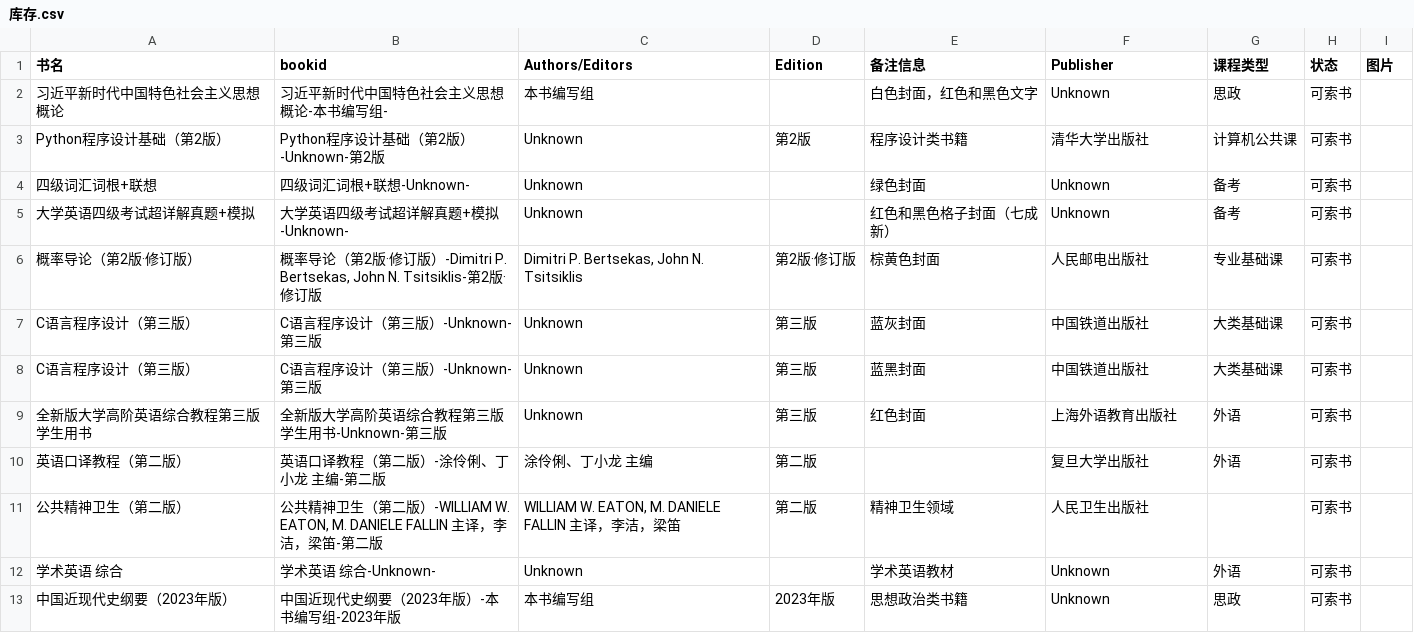
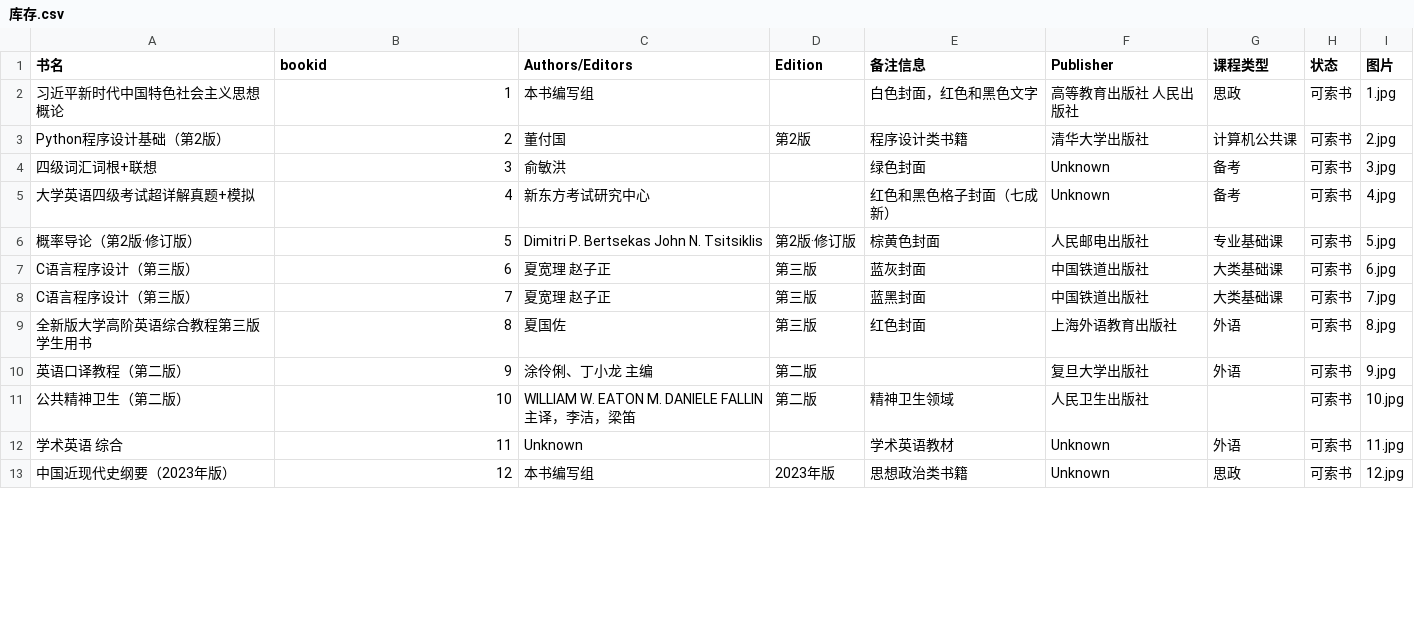
Before and after one commit to cedric1902666/fudan-ds-info, a CSV file: docs/库存.csv, drawn as a sheet; only a part is shown; the diff covers the shown part only.

```diff
--- a/docs/库存.csv
+++ b/docs/库存.csv
@@ -1,13 +1,13 @@
 书名,bookid,Authors/Editors,Edition,备注信息,Publisher,课程类型,状态,图片
-习近平新时代中国特色社会主义思想概论,习近平新时代中国特色社会主义思想概论-本书编写组-,本书编写组,,白色封面，红色和黑色文字,Unknown,思政,可索书,
-Python程序设计基础（第2版）,Python程序设计基础（第2版）-Unknown-第2版,Unknown,第2版,程序设计类书籍,清华大学出版社,计算机公共课,可索书,
-四级词汇词根+联想,四级词汇词根+联想-Unknown-,Unknown,,绿色封面,Unknown,备考,可索书,
-大学英语四级考试超详解真题+模拟,大学英语四级考试超详解真题+模拟-Unknown-,Unknown,,红色和黑色格子封面（七成新）,Unknown,备考,可索书,
-概率导论（第2版·修订版）,"概率导论（第2版·修订版）-Dimitri P. Bertsekas, John N. Tsitsiklis-第2版·修订版","Dimitri P. Bertsekas, John N. Tsitsiklis",第2版·修订版,棕黄色封面,人民邮电出版社,专业基础课,可索书,
-C语言程序设计（第三版）,C语言程序设计（第三版）-Unknown-第三版,Unknown,第三版,蓝灰封面,中国铁道出版社,大类基础课,可索书,
-C语言程序设计（第三版）,C语言程序设计（第三版）-Unknown-第三版,Unknown,第三版,蓝黑封面,中国铁道出版社,大类基础课,可索书,
-全新版大学高阶英语综合教程第三版学生用书,全新版大学高阶英语综合教程第三版学生用书-Unknown-第三版,Unknown,第三版,红色封面,上海外语教育出版社,外语,可索书,
-英语口译教程（第二版）,英语口译教程（第二版）-涂伶俐、丁小龙 主编-第二版,涂伶俐、丁小龙 主编,第二版,,复旦大学出版社,外语,可索书,
-公共精神卫生（第二版）,"公共精神卫生（第二版）-WILLIAM W. EATON, M. DANIELE FALLIN 主译，李洁，梁笛-第二版","WILLIAM W. EATON, M. DANIELE FALLIN 主译，李洁，梁笛",第二版,精神卫生领域,人民卫生出版社,,可索书,
-学术英语 综合,学术英语 综合-Unknown-,Unknown,,学术英语教材,Unknown,外语,可索书,
-中国近现代史纲要（2023年版）,中国近现代史纲要（2023年版）-本书编写组-2023年版,本书编写组,2023年版,思想政治类书籍,Unknown,思政,可索书,
+习近平新时代中国特色社会主义思想概论,1,本书编写组,,白色封面，红色和黑色文字,高等教育出版社 人民出版社,思政,可索书,1.jpg
+Python程序设计基础（第2版）,2,董付国,第2版,程序设计类书籍,清华大学出版社,计算机公共课,可索书,2.jpg
+四级词汇词根+联想,3,俞敏洪,,绿色封面,Unknown,备考,可索书,3.jpg
+大学英语四级考试超详解真题+模拟,4,新东方考试研究中心,,红色和黑色格子封面（七成新）,Unknown,备考,可索书,4.jpg
+概率导论（第2版·修订版）,5,"Dimitri P. Bertsekas John N. Tsitsiklis",第2版·修订版,棕黄色封面,人民邮电出版社,专业基础课,可索书,5.jpg
+C语言程序设计（第三版）,6,夏宽理 赵子正,第三版,蓝灰封面,中国铁道出版社,大类基础课,可索书,6.jpg
+C语言程序设计（第三版）,7,夏宽理 赵子正,第三版,蓝黑封面,中国铁道出版社,大类基础课,可索书,7.jpg
+全新版大学高阶英语综合教程第三版学生用书,8,夏国佐,第三版,红色封面,上海外语教育出版社,外语,可索书,8.jpg
+英语口译教程（第二版）,9,涂伶俐、丁小龙 主编,第二版,,复旦大学出版社,外语,可索书,9.jpg
+公共精神卫生（第二版）,10,"WILLIAM W. EATON M. DANIELE FALLIN 主译，李洁，梁笛",第二版,精神卫生领域,人民卫生出版社,,可索书,10.jpg
+学术英语 综合,11,Unknown,,学术英语教材,Unknown,外语,可索书,11.jpg
+中国近现代史纲要（2023年版）,12,本书编写组,2023年版,思想政治类书籍,Unknown,思政,可索书,12.jpg
```
Also changed, not shown: 51 edited cells elsewhere in this file, 37 other files.
